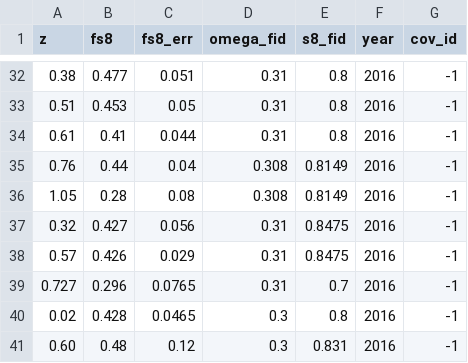
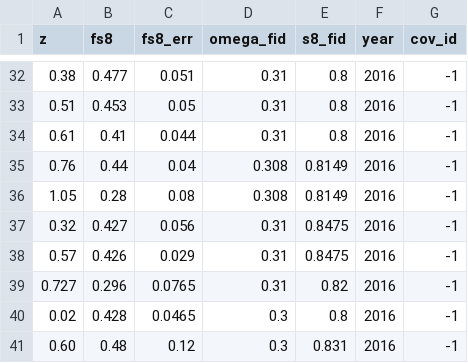
Before and after one commit to franciscotln/cosmology-model-fit, a CSV file: y2018fs8/raw/fs8.csv, drawn as a sheet; only a part is shown, gaps mark what is left out.

Commit message:
fs8 data fix

```diff
--- a/y2018fs8/raw/fs8.csv
+++ b/y2018fs8/raw/fs8.csv
@@ -38,3 +38,3 @@ z,fs8,fs8_err,omega_fid,s8_fid,year,cov_id
 0.57,0.426,0.029,0.31,0.8475,2016,-1
-0.727,0.296,0.0765,0.31,0.7,2016,-1
+0.727,0.296,0.0765,0.31,0.82,2016,-1
 0.02,0.428,0.0465,0.3,0.8,2016,-1
```
